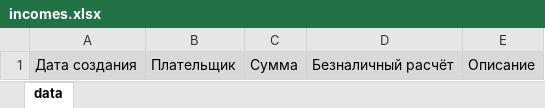
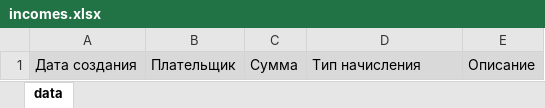
Before and after one commit to zazeblik/vbs, an Excel workbook: api/templates/incomes.xlsx, sheet data, drawn as a sheet; values as stored, in another font and other column widths than the file's, no borders; the diff names each change by its address in the sheet, - before the commit and + after, or states it on an @@ line.

```diff
--- a/api/templates/incomes.xlsx (sheet data)
+++ b/api/templates/incomes.xlsx (sheet data)
-D1: Безналичный расчёт
+D1: Тип начисления
```
Also changed, not shown: 13 other files.
